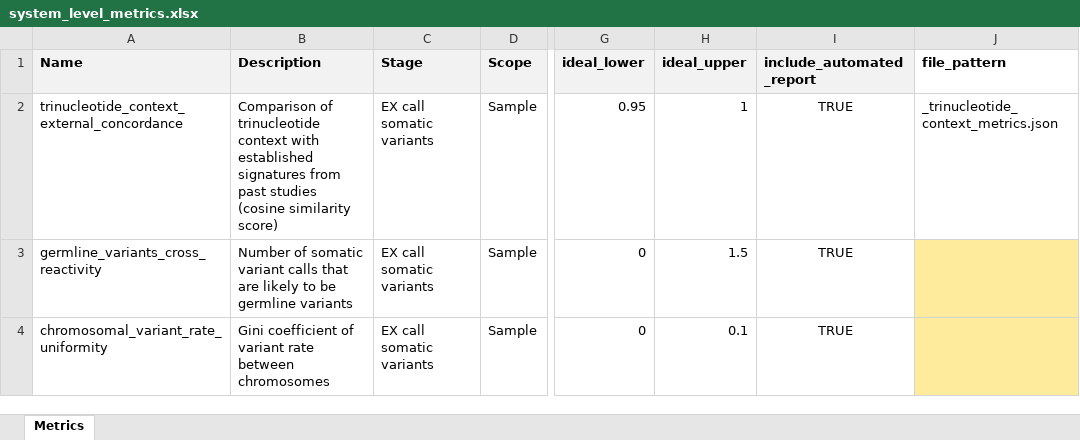
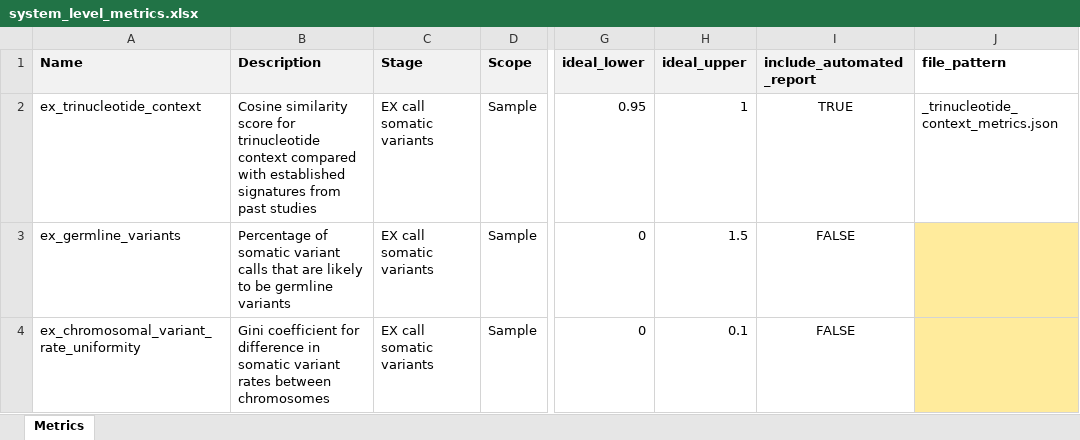
Before and after one commit to systematicmedicine/SomaticCODEC, an Excel workbook: config/system_level_metrics.xlsx, sheet Metrics, drawn as a sheet; only a part is shown, gaps mark what is left out; values as stored, in another font and other column widths than the file's, no borders; the diff names each change by its address in the sheet, - before the commit and + after, or states it on an @@ line.

Commit message:
Started work on chromosomal_variant_rate_metrics.py

```diff
--- a/config/system_level_metrics.xlsx (sheet Metrics)
+++ b/config/system_level_metrics.xlsx (sheet Metrics)
-A2 (Name): trinucleotide_context_external_concordance
+A2 (Name): ex_trinucleotide_context
-B2 (Description): Comparison of trinucleotide context with established signatures from past studies (cosine similarity score)
+B2 (Description): Cosine similarity score for trinucleotide context compared with established signatures from past studies
-A3 (Name): germline_variants_cross_reactivity
+A3 (Name): ex_germline_variants
-B3 (Description): Number of somatic…
+B3 (Description): Percentage of somatic…
-I3:I4 (include_automated_report): TRUE
+I3:I4 (include_automated_report): FALSE
-A4 (Name): chromosomal_variant_rate_uniformity
+A4 (Name): ex_chromosomal_variant_rate_uniformity
-B4 (Description): Gini coefficient of variant rate between chromosomes
+B4 (Description): Gini coefficient for difference in somatic variant rates between chromosomes
```
Also changed, not shown: 2 other files.
